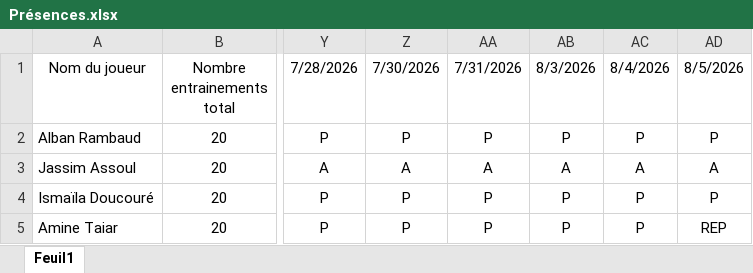
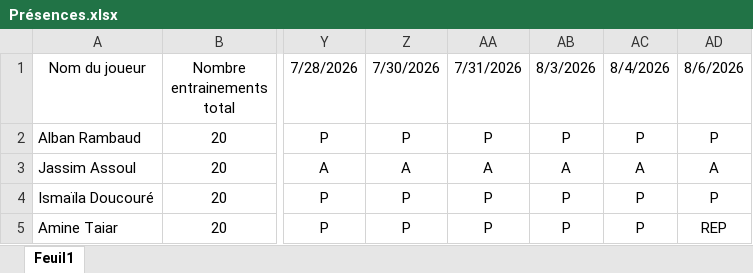
Before and after one commit to Chris15100/lld-app, an Excel workbook: data/2026-2027/Présences.xlsx, sheet Feuil1, drawn as a sheet; only a part is shown, gaps mark what is left out; values as stored, in another font and other column widths than the file's, no borders; the diff names each change by its address in the sheet, - before the commit and + after, or states it on an @@ line.

```diff
--- a/data/2026-2027/Présences.xlsx (sheet Feuil1)
+++ b/data/2026-2027/Présences.xlsx (sheet Feuil1)
-AD1: 8/5/2026
+AD1: 8/6/2026
```
Also changed, not shown: data/2026-2027/DonneesGPSPropres.xlsx.
